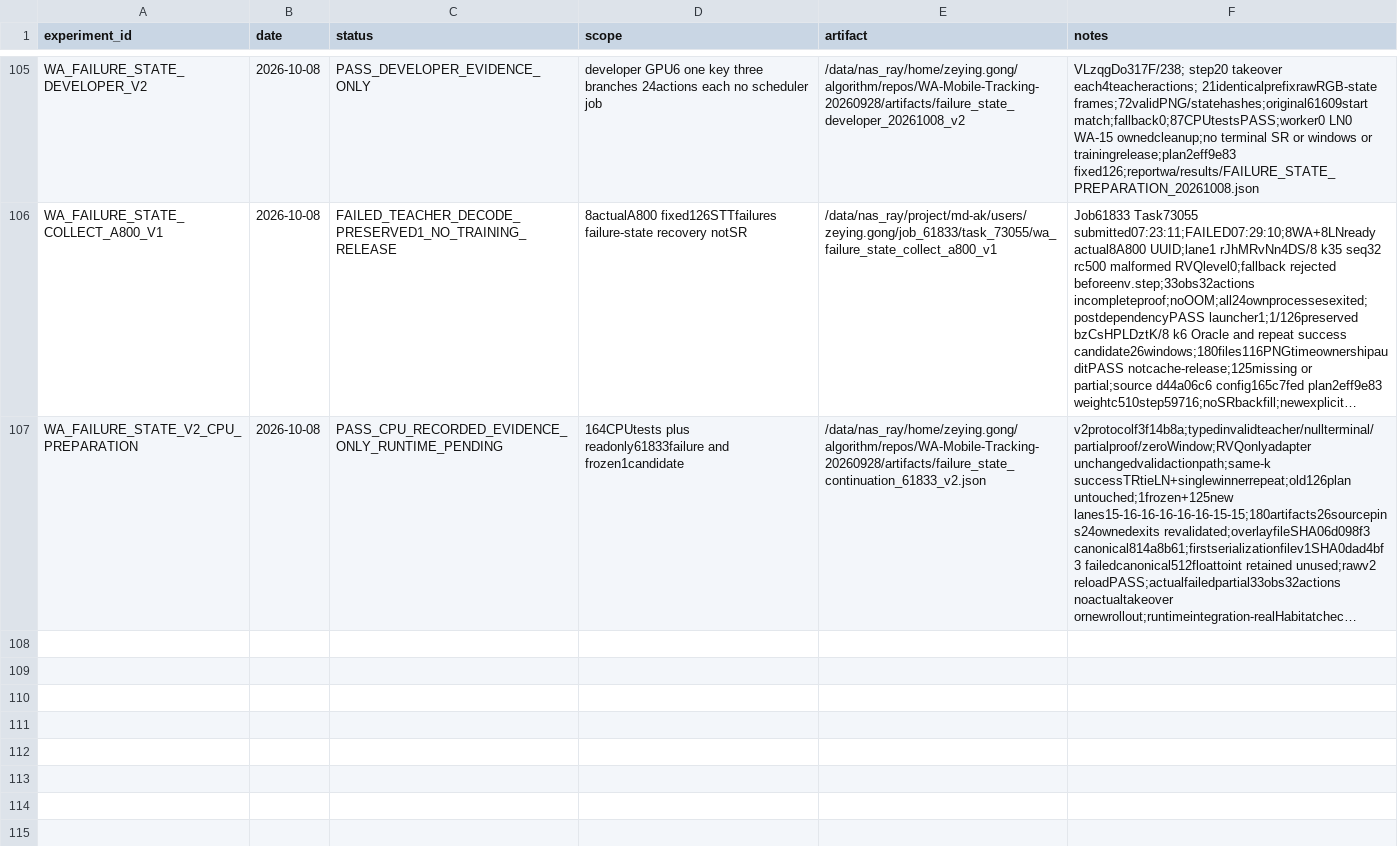
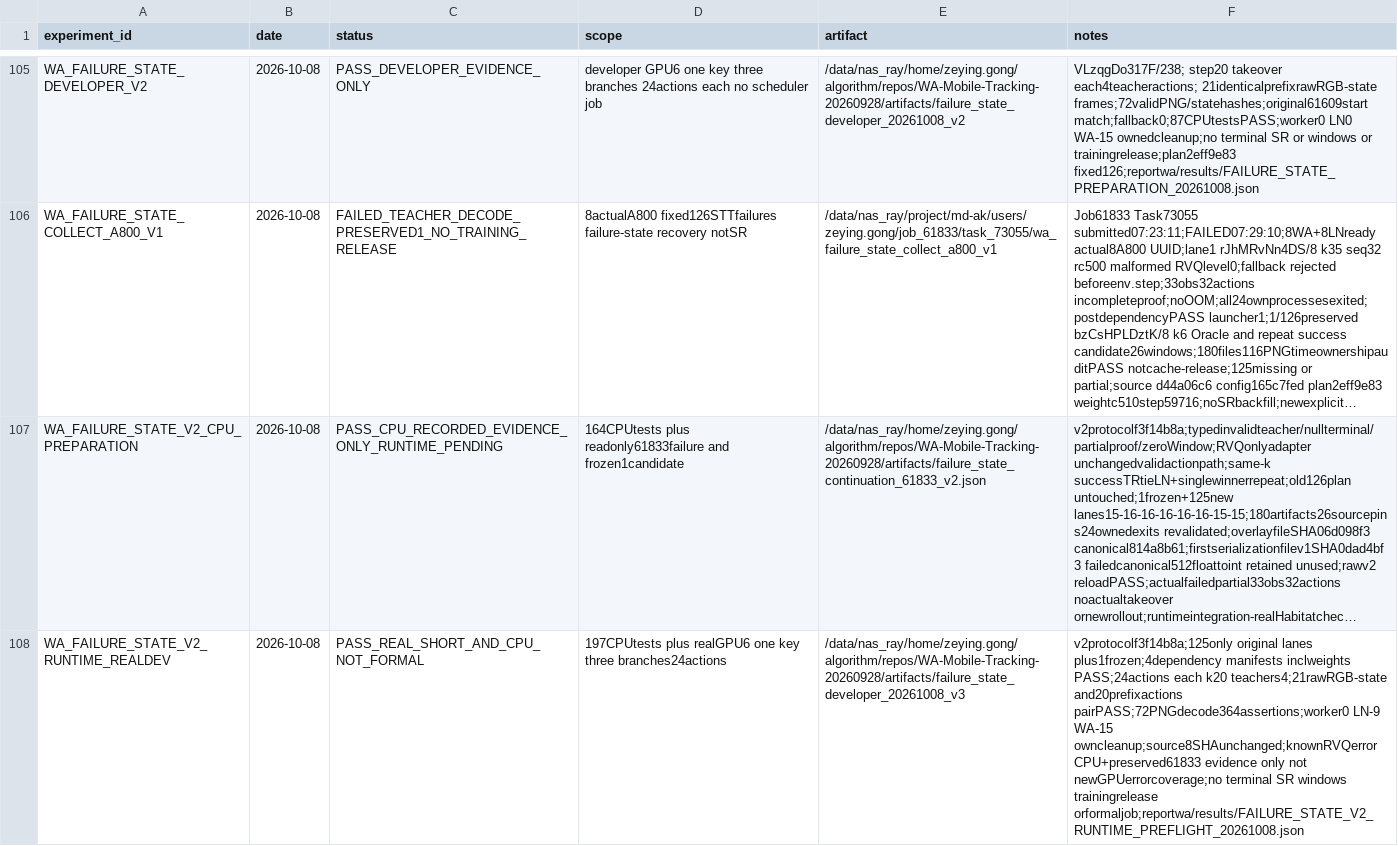
Before and after one commit to Zeying-Gong/OmTrackVLA, a CSV file: EXPERIMENTS.csv, drawn as a sheet; only a part is shown, gaps mark what is left out; long unchanged cells end in …; the diff names each change by its address in the sheet, - before the commit and + after, or states it on an @@ line.

```diff
--- a/EXPERIMENTS.csv
+++ b/EXPERIMENTS.csv
+row 108: WA_FAILURE_STATE_V2_RUNTIME_REALDEV | 2026-10-08 | PASS_REAL_SHORT_AND_CPU_NOT_FORMAL | 197CPUtests plus realGPU6 one key three branches24actions | /data/nas_ray/home/zeying.gong/algorithm/repos/WA-Mobile-Tracking-20260928/artifacts/failure_state_developer_20261008_v3 | v2protocolf3f14b8a;125only original lanes plus1frozen;4dependency manifests inclweights PASS;24actions each k20 teachers4;21rawRGB-state and20prefixactions pairPASS;72PNGdecode364assertions;worker0 LN-9 WA-15 owncleanup;source8SHAunchanged;knownRVQerror CPU+preserved61833 evidence only not newGPUerrorcoverage;no terminal SR windows trainingrelease orformaljob;reportwa/results/FAILURE_STATE_V2_RUNTIME_PREFLIGHT_20261008.json
```
Also changed, not shown: 11 other files.
